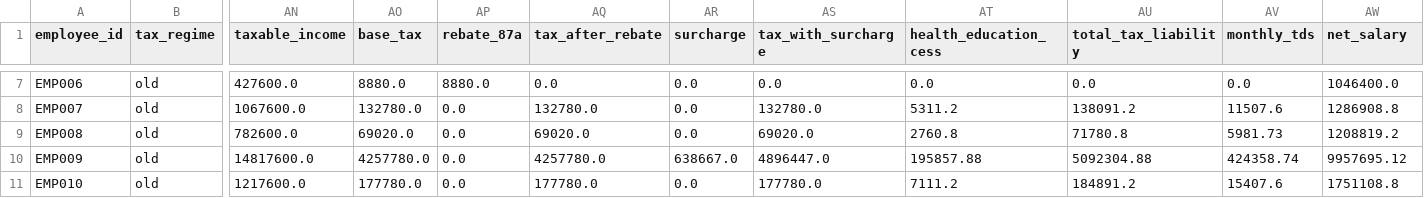
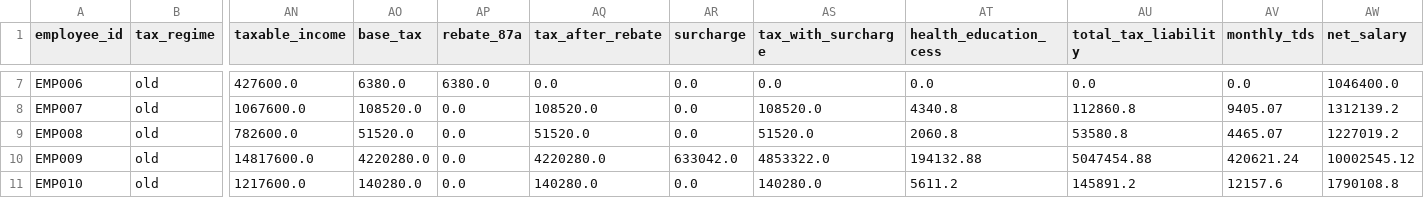
Before and after one commit to prabhudattaMohapatra/myPrompts, a CSV file: India_test_case_generation/output_with_dsl_20251119_185127/annual_tax_forecast.csv, drawn as a sheet; only a part is shown, gaps mark what is left out; the diff covers the shown part only; the diff names each change by its address in the sheet, - before the commit and + after, or states it on an @@ line.

```diff
--- a/India_test_case_generation/output_with_dsl_20251119_185127/annual_tax_forecast.csv
+++ b/India_test_case_generation/output_with_dsl_20251119_185127/annual_tax_forecast.csv
-AO7 (base_tax): 8880.0
+AO7 (base_tax): 6380.0
-AP7 (rebate_87a): 8880.0
+AP7 (rebate_87a): 6380.0
-AO8 (base_tax): 132780.0
+AO8 (base_tax): 108520.0
-AQ8 (tax_after_rebate): 132780.0
+AQ8 (tax_after_rebate): 108520.0
-AS8 (tax_with_surcharge): 132780.0
+AS8 (tax_with_surcharge): 108520.0
-AT8 (health_education_cess): 5311.2
+AT8 (health_education_cess): 4340.8
-AU8 (total_tax_liability): 138091.2
+AU8 (total_tax_liability): 112860.8
-AV8 (monthly_tds): 11507.6
+AV8 (monthly_tds): 9405.07
-AW8 (net_salary): 1286908.8
+AW8 (net_salary): 1312139.2
-AO9 (base_tax): 69020.0
+AO9 (base_tax): 51520.0
-AQ9 (tax_after_rebate): 69020.0
+AQ9 (tax_after_rebate): 51520.0
-AS9 (tax_with_surcharge): 69020.0
+AS9 (tax_with_surcharge): 51520.0
-AT9 (health_education_cess): 2760.8
+AT9 (health_education_cess): 2060.8
-AU9 (total_tax_liability): 71780.8
+AU9 (total_tax_liability): 53580.8
-AV9 (monthly_tds): 5981.73
+AV9 (monthly_tds): 4465.07
-AW9 (net_salary): 1208819.2
+AW9 (net_salary): 1227019.2
-AO10 (base_tax): 4257780.0
+AO10 (base_tax): 4220280.0
-AQ10 (tax_after_rebate): 4257780.0
+AQ10 (tax_after_rebate): 4220280.0
-AR10 (surcharge): 638667.0
+AR10 (surcharge): 633042.0
-AS10 (tax_with_surcharge): 4896447.0
+AS10 (tax_with_surcharge): 4853322.0
-AT10 (health_education_cess): 195857.88
+AT10 (health_education_cess): 194132.88
-AU10 (total_tax_liability): 5092304.88
+AU10 (total_tax_liability): 5047454.88
-AV10 (monthly_tds): 424358.74
+AV10 (monthly_tds): 420621.24
-AW10 (net_salary): 9957695.12
+AW10 (net_salary): 10002545.12
-AO11 (base_tax): 177780.0
+AO11 (base_tax): 140280.0
-AQ11 (tax_after_rebate): 177780.0
+AQ11 (tax_after_rebate): 140280.0
-AS11 (tax_with_surcharge): 177780.0
+AS11 (tax_with_surcharge): 140280.0
-AT11 (health_education_cess): 7111.2
+AT11 (health_education_cess): 5611.2
-AU11 (total_tax_liability): 184891.2
+AU11 (total_tax_liability): 145891.2
-AV11 (monthly_tds): 15407.6
+AV11 (monthly_tds): 12157.6
-AW11 (net_salary): 1751108.8
+AW11 (net_salary): 1790108.8
```
Also changed, not shown: 155 edited cells elsewhere in this file, India_test_case_generation/output_with_dsl_20251119_185127/monthly_payslip_april.csv, India_test_case_generation/output_with_dsl_20251119_185127/monthly_payslip_december.csv, 32 other files.
